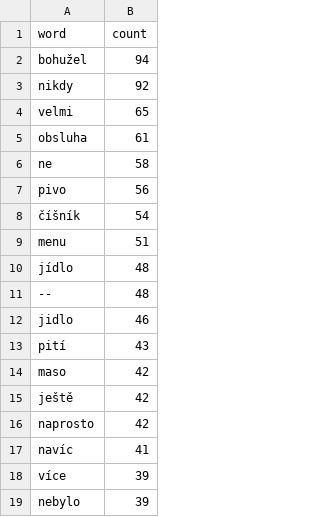
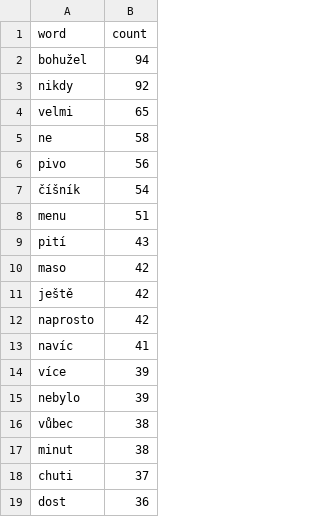
Before and after one commit to AlenaFrydrychova/ProjectDA, a CSV file: csv/frequent_words_negative.csv, drawn as a sheet; only a part is shown; the shorter side is filled out with more unchanged rows.

Commit message:
changed frequent phrases by sentiment :)

```diff
--- a/csv/frequent_words_negative.csv
+++ b/csv/frequent_words_negative.csv
@@ -4,3 +4,2 @@ nikdy,92
 velmi,65
-obsluha,61
 ne,58
@@ -9,5 +8,2 @@ pivo,56
 menu,51
-jídlo,48
---,48
-jidlo,46
 pití,43
```
Also changed, not shown: csv/frequent_words_all.csv, csv/frequent_words_positive.csv, 3 other files.
